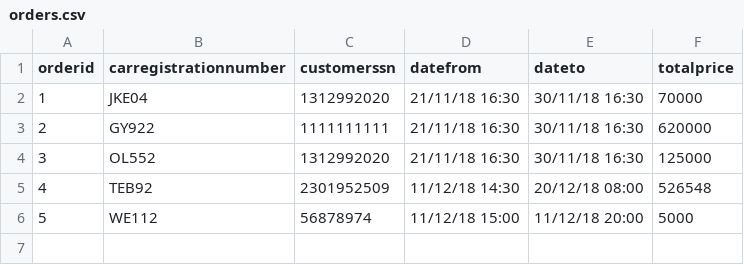
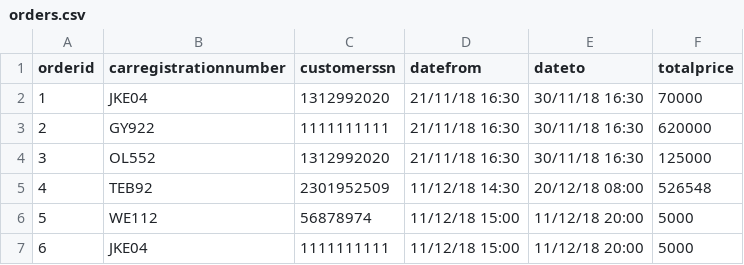
Before and after one commit to gylfinn/Lokaverkefni_Bilaleiga, a CSV file: data/orders.csv, drawn as a sheet; the diff names each change by its address in the sheet, - before the commit and + after, or states it on an @@ line.

```diff
--- a/data/orders.csv
+++ b/data/orders.csv
+row 7: 6 | JKE04 | 1111111111 | 11/12/18 15:00 | 11/12/18 20:00 | 5000
```
Also changed, not shown: data/cars.csv, data/customers.csv, 7 other files.
